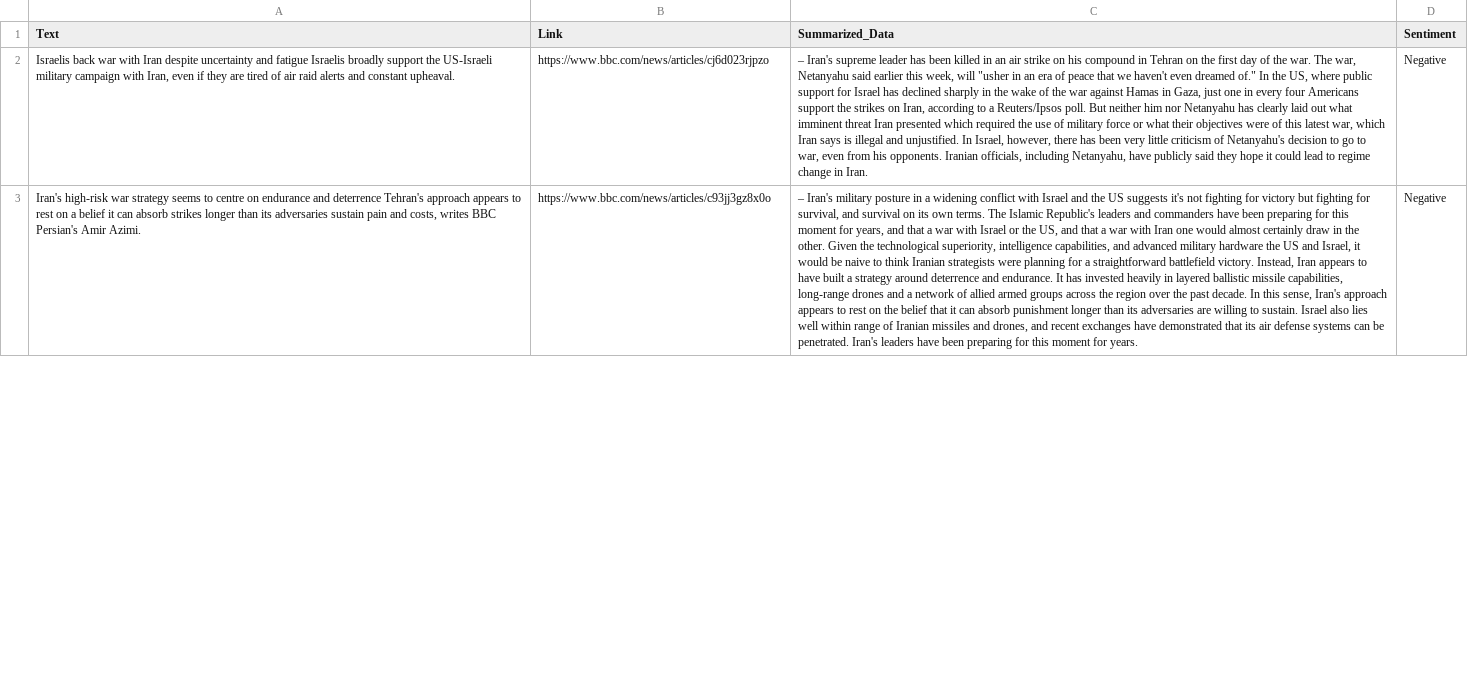
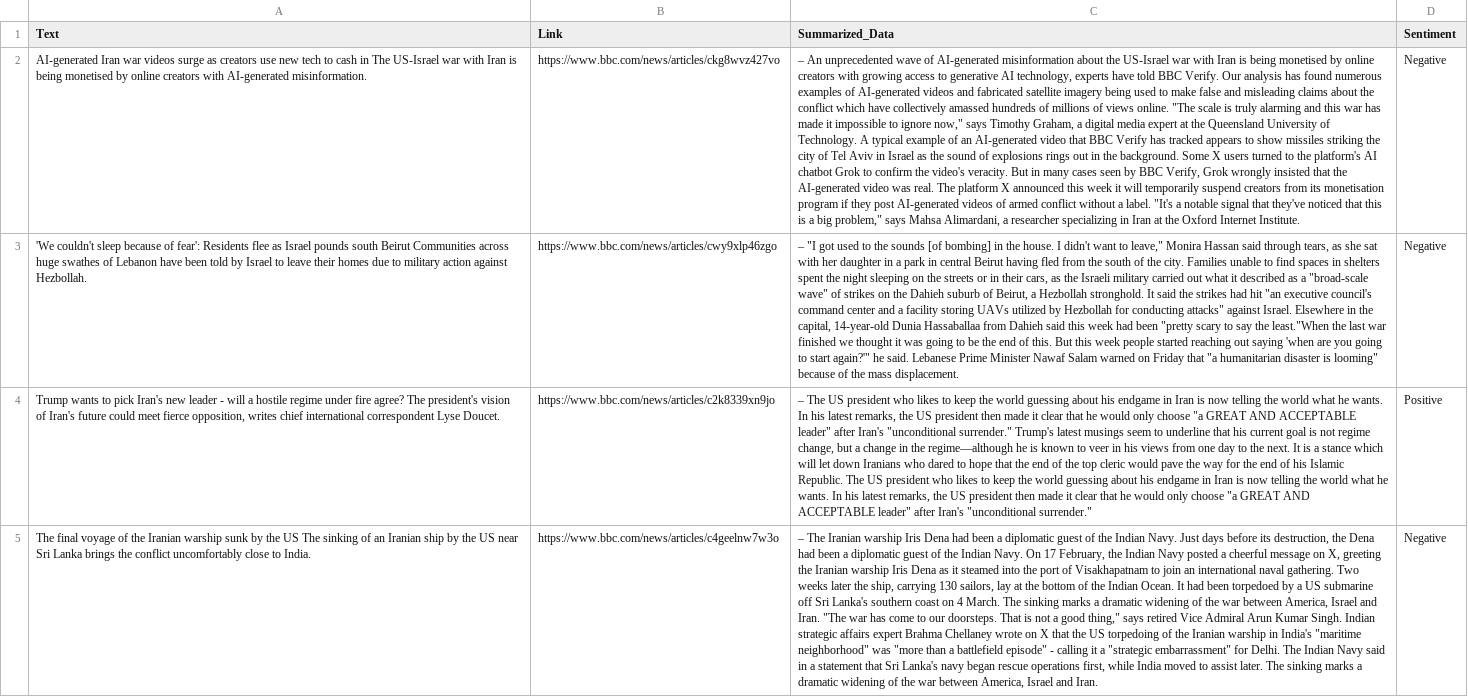
Before and after one commit to PranamyaJain10/Web-Scraping-AIBot, a CSV file: output.csv, drawn as a sheet; only a part is shown; addresses are those after the commit; the diff covers the shown part only; the diff names each change by its address in the sheet, - before the commit and + after, or states it on an @@ line.

```diff
--- a/output.csv
+++ b/output.csv
-A2 (Text): Israelis back war with Iran despite uncertainty and fatigue Israelis broadly support the US-Israeli military campaign with Iran, even if they are tired of air raid alerts and constant upheaval.
+A2 (Text): AI-generated Iran war videos surge as creators use new tech to cash in The US-Israel war with Iran is being monetised by online creators with AI-generated misinformation.
-B2 (Link): https://www.bbc.com/news/articles/cj6d023rjpzo
+B2 (Link): https://www.bbc.com/news/articles/ckg8wvz427vo
-C2 (Summarized_Data): – Iran's supreme leader has been killed in an air strike on his compound in Tehran on the first day of the war. The war, Netanyahu said earlier this week, will "usher in an era of peace that we haven't even dreamed of." In the US, where public support for Israel has declined sharply in the wake of the war against Hamas in Gaza, just one in every four Americans support the strikes on Iran, according to a Reuters/Ipsos poll. But neither him nor Netanyahu has clearly laid out what imminent threat Iran presented which required the use of military force or what their objectives were of this latest war, which Iran says is illegal and unjustified. In Israel, however, there has been very little criticism of Netanyahu's decision to go to war, even from his opponents. Iranian officials, including Netanyahu, have publicly said they hope it could lead to regime change in Iran.
+C2 (Summarized_Data): – An unprecedented wave of AI-generated misinformation about the US-Israel war with Iran is being monetised by online creators with growing access to generative AI technology, experts have told BBC Verify. Our analysis has found numerous examples of AI-generated videos and fabricated satellite imagery being used to make false and misleading claims about the conflict which have collectively amassed hundreds of millions of views online. "The scale is truly alarming and this war has made it impossible to ignore now," says Timothy Graham, a digital media expert at the Queensland University of Technology. A typical example of an AI-generated video that BBC Verify has tracked appears to show missiles striking the city of Tel Aviv in Israel as the sound of explosions rings out in the background. Some X users turned to the platform's AI chatbot Grok to confirm the video's veracity. But in many cases seen by BBC Verify, Grok wrongly insisted that the AI-generated video was real. The platform X announced this week it will temporarily suspend creators from its monetisation program if they post AI-generated videos of armed conflict without a label. "It's a notable signal that they've noticed that this is a big problem," says Mahsa Alimardani, a researcher specializing in Iran at the Oxford Internet Institute.
+row 3: 'We couldn't sleep because of fear': Residents flee as Israel pounds south Beirut Communities across huge swathes of Lebanon have been told by Israel to leave their homes due to military action against Hezbollah. | https://www.bbc.com/news/articles/cwy9xlp46zgo | – "I got used to the sounds [of bombing] in the house. I didn't want to leave," Monira Hassan said through tears, as she sat with her daughter in a park in central Beirut having fled from the south of the city. Families unable to find spaces in shelters spent the night sleeping on the streets or in their cars, as the Israeli military carried out what it described as a "broad-scale wave" of strikes on the Dahieh suburb of Beirut, a Hezbollah stronghold. It said the strikes had hit "an executive council's command center and a facility storing UAVs utilized by Hezbollah for conducting attacks" against Israel. Elsewhere in the capital, 14-year-old Dunia Hassaballaa from Dahieh said this week had been "pretty scary to say the least."When the last war finished we thought it was going to be the end of this. But this week people started reaching out saying 'when are you going to start again?'" he said. Lebanese Prime Minister Nawaf Salam warned on Friday that "a humanitarian disaster is looming" because of the mass displacement. | Negative
+row 4: Trump wants to pick Iran's new leader - will a hostile regime under fire agree? The president's vision of Iran's future could meet fierce opposition, writes chief international correspondent Lyse Doucet. | https://www.bbc.com/news/articles/c2k8339xn9jo | – The US president who likes to keep the world guessing about his endgame in Iran is now telling the world what he wants. In his latest remarks, the US president then made it clear that he would only choose "a GREAT AND ACCEPTABLE leader" after Iran's "unconditional surrender." Trump's latest musings seem to underline that his current goal is not regime change, but a change in the regime—although he is known to veer in his views from one day to the next. It is a stance which will let down Iranians who dared to hope that the end of the top cleric would pave the way for the end of his Islamic Republic. The US president who likes to keep the world guessing about his endgame in Iran is now telling the world what he wants. In his latest remarks, the US president then made it clear that he would only choose "a GREAT AND ACCEPTABLE leader" after Iran's "unconditional surrender." | Positive
-A5 (Text): Iran's high-risk war strategy seems to centre on endurance and deterrence Tehran's approach appears to rest on a belief it can absorb strikes longer than its adversaries sustain pain and costs, writes BBC Persian's Amir Azimi.
+A5 (Text): The final voyage of the Iranian warship sunk by the US The sinking of an Iranian ship by the US near Sri Lanka brings the conflict uncomfortably close to India.
-B5 (Link): https://www.bbc.com/news/articles/c93jj3gz8x0o
+B5 (Link): https://www.bbc.com/news/articles/c4geelnw7w3o
-C5 (Summarized_Data): – Iran's military posture in a widening conflict with Israel and the US suggests it's not fighting for victory but fighting for survival, and survival on its own terms. The Islamic Republic's leaders and commanders have been preparing for this moment for years, and that a war with Israel or the US, and that a war with Iran one would almost certainly draw in the other. Given the technological superiority, intelligence capabilities, and advanced military hardware the US and Israel, it would be naive to think Iranian strategists were planning for a straightforward battlefield victory. Instead, Iran appears to have built a strategy around deterrence and endurance. It has invested heavily in layered ballistic missile capabilities, long-range drones and a network of allied armed groups across the region over the past decade. In this sense, Iran's approach appears to rest on the belief that it can absorb punishment longer than its adversaries are willing to sustain. Israel also lies well within range of Iranian missiles and drones, and recent exchanges have demonstrated that its air defense systems can be penetrated. Iran's leaders have been preparing for this moment for years.
+C5 (Summarized_Data): – The Iranian warship Iris Dena had been a diplomatic guest of the Indian Navy. Just days before its destruction, the Dena had been a diplomatic guest of the Indian Navy. On 17 February, the Indian Navy posted a cheerful message on X, greeting the Iranian warship Iris Dena as it steamed into the port of Visakhapatnam to join an international naval gathering. Two weeks later the ship, carrying 130 sailors, lay at the bottom of the Indian Ocean. It had been torpedoed by a US submarine off Sri Lanka's southern coast on 4 March. The sinking marks a dramatic widening of the war between America, Israel and Iran. "The war has come to our doorsteps. That is not a good thing," says retired Vice Admiral Arun Kumar Singh. Indian strategic affairs expert Brahma Chellaney wrote on X that the US torpedoing of the Iranian warship in India's "maritime neighborhood" was "more than a battlefield episode" - calling it a "strategic embarrassment" for Delhi. The Indian Navy said in a statement that Sri Lanka's navy began rescue operations first, while India moved to assist later. The sinking marks a dramatic widening of the war between America, Israel and Iran.
```
Also changed, not shown: 2 added rows, 4 removed rows and 12 edited cells elsewhere in this file, 1 other file.
